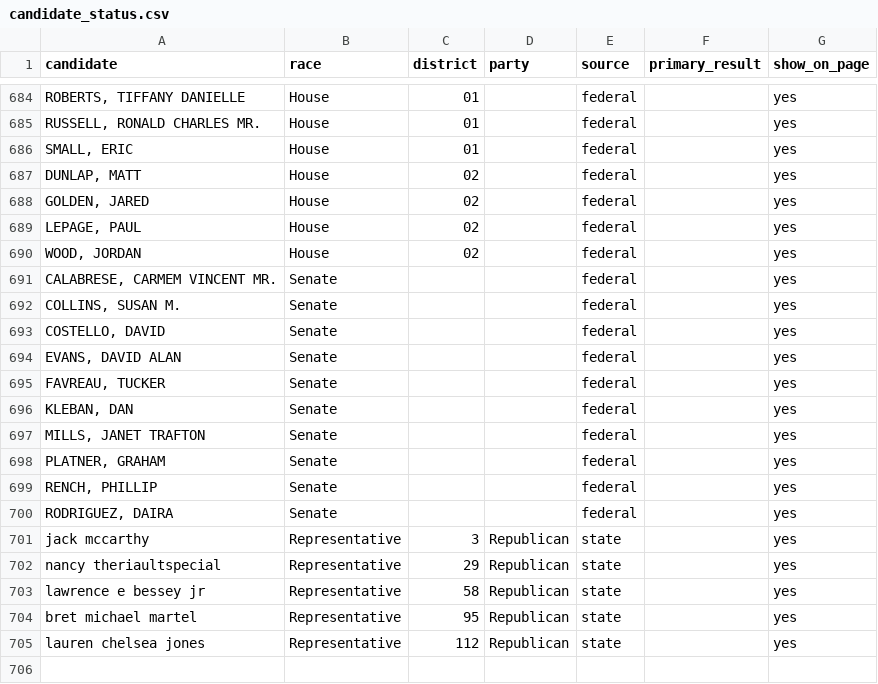
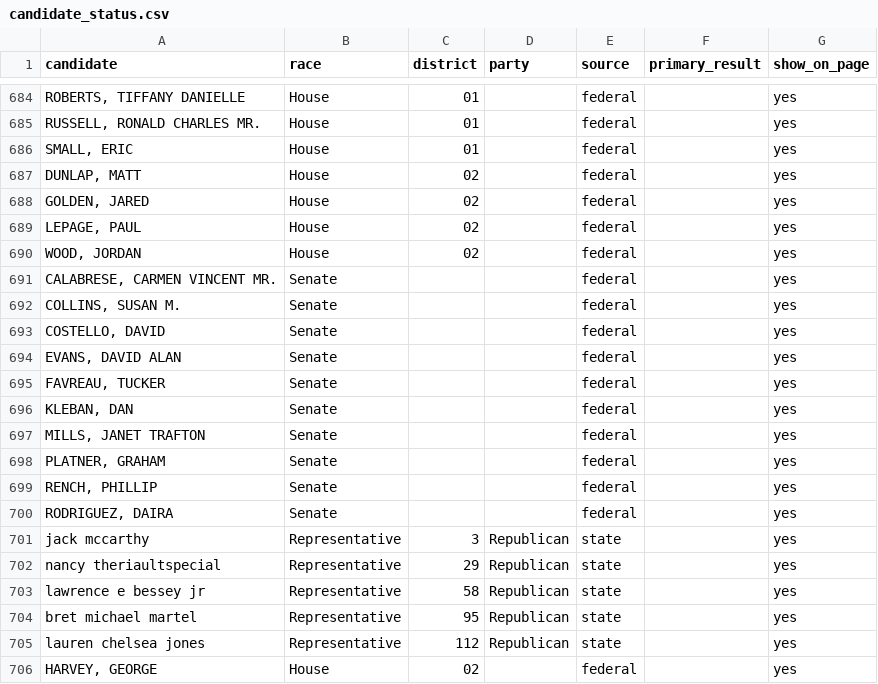
Before and after one commit to aarushisahejpal/maine-monitor-campaign-finance, a CSV file: data/candidate_status.csv, drawn as a sheet; only a part is shown, gaps mark what is left out; the diff names each change by its address in the sheet, - before the commit and + after, or states it on an @@ line.

```diff
--- a/data/candidate_status.csv
+++ b/data/candidate_status.csv
-A691 (candidate): CALABRESE, CARMEM VINCENT MR.
+A691 (candidate): CALABRESE, CARMEN VINCENT MR.
+row 706: HARVEY, GEORGE | House | 02 |  | federal |  | yes
```
Also changed, not shown: viz/data/clean/total_contributions_by_federal_candidate.csv, 1 other file.
